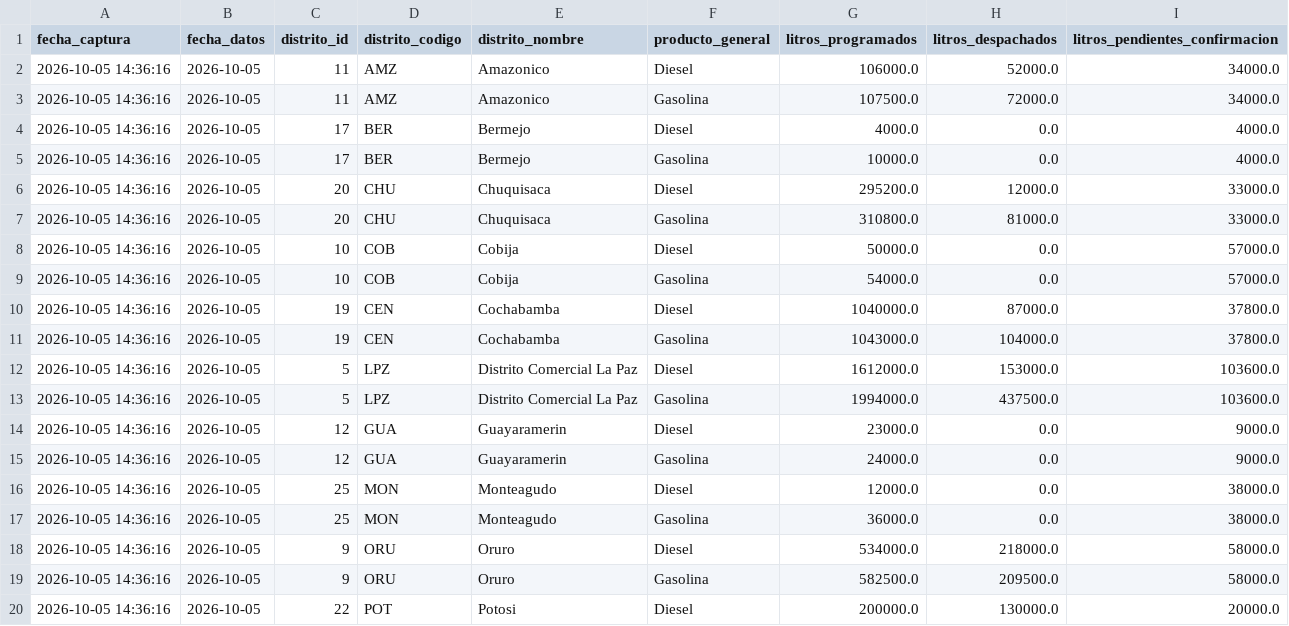
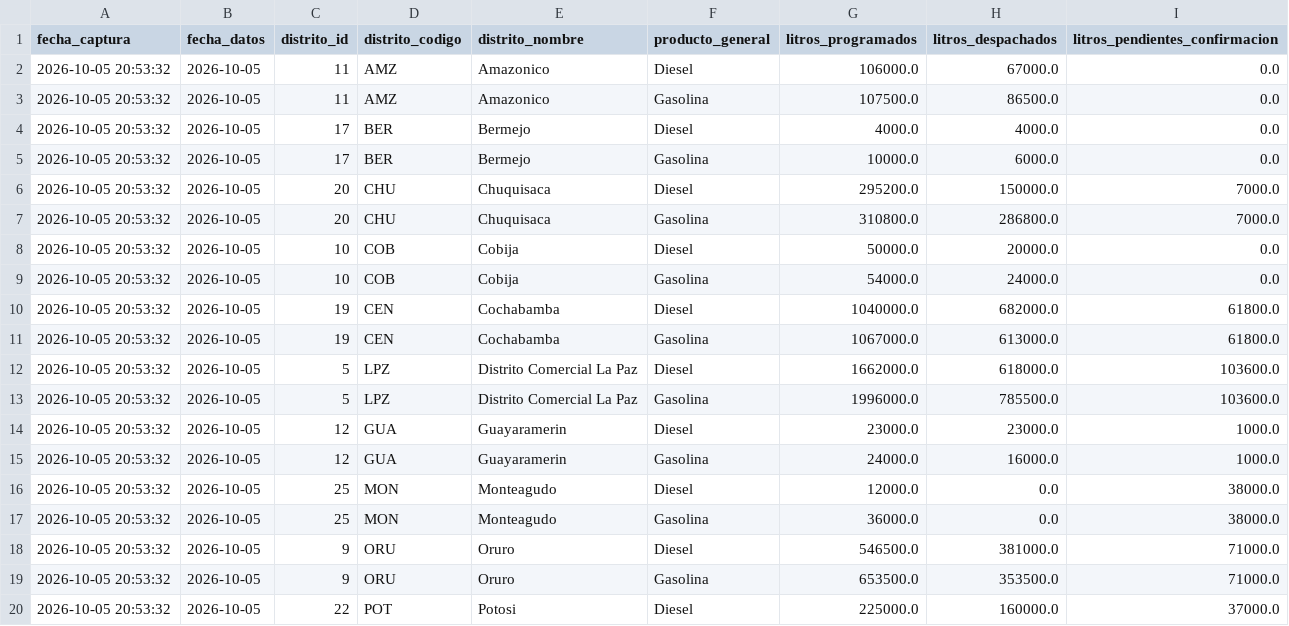
Before and after one commit to sociedatos/bo-combustible, a CSV file: data_ypfb/resumen/202640.csv, drawn as a sheet; only a part is shown; the diff covers the shown part only.

```diff
--- a/data_ypfb/resumen/202640.csv
+++ b/data_ypfb/resumen/202640.csv
@@ -1,20 +1,20 @@
 fecha_captura,fecha_datos,distrito_id,distrito_codigo,distrito_nombre,producto_general,litros_programados,litros_despachados,litros_pendientes_confirmacion
-2026-10-05 14:36:16,2026-10-05,11,AMZ,Amazonico,Diesel,106000.0,52000.0,34000.0
-2026-10-05 14:36:16,2026-10-05,11,AMZ,Amazonico,Gasolina,107500.0,72000.0,34000.0
-2026-10-05 14:36:16,2026-10-05,17,BER,Bermejo,Diesel,4000.0,0.0,4000.0
-2026-10-05 14:36:16,2026-10-05,17,BER,Bermejo,Gasolina,10000.0,0.0,4000.0
-2026-10-05 14:36:16,2026-10-05,20,CHU,Chuquisaca,Diesel,295200.0,12000.0,33000.0
-2026-10-05 14:36:16,2026-10-05,20,CHU,Chuquisaca,Gasolina,310800.0,81000.0,33000.0
-2026-10-05 14:36:16,2026-10-05,10,COB,Cobija,Diesel,50000.0,0.0,57000.0
-2026-10-05 14:36:16,2026-10-05,10,COB,Cobija,Gasolina,54000.0,0.0,57000.0
-2026-10-05 14:36:16,2026-10-05,19,CEN,Cochabamba,Diesel,1040000.0,87000.0,37800.0
-2026-10-05 14:36:16,2026-10-05,19,CEN,Cochabamba,Gasolina,1043000.0,104000.0,37800.0
-2026-10-05 14:36:16,2026-10-05,5,LPZ,Distrito Comercial La Paz,Diesel,1612000.0,153000.0,103600.0
-2026-10-05 14:36:16,2026-10-05,5,LPZ,Distrito Comercial La Paz,Gasolina,1994000.0,437500.0,103600.0
-2026-10-05 14:36:16,2026-10-05,12,GUA,Guayaramerin,Diesel,23000.0,0.0,9000.0
-2026-10-05 14:36:16,2026-10-05,12,GUA,Guayaramerin,Gasolina,24000.0,0.0,9000.0
-2026-10-05 14:36:16,2026-10-05,25,MON,Monteagudo,Diesel,12000.0,0.0,38000.0
-2026-10-05 14:36:16,2026-10-05,25,MON,Monteagudo,Gasolina,36000.0,0.0,38000.0
-2026-10-05 14:36:16,2026-10-05,9,ORU,Oruro,Diesel,534000.0,218000.0,58000.0
-2026-10-05 14:36:16,2026-10-05,9,ORU,Oruro,Gasolina,582500.0,209500.0,58000.0
-2026-10-05 14:36:16,2026-10-05,22,POT,Potosi,Diesel,200000.0,130000.0,20000.0
+2026-10-05 20:53:32,2026-10-05,11,AMZ,Amazonico,Diesel,106000.0,67000.0,0.0
+2026-10-05 20:53:32,2026-10-05,11,AMZ,Amazonico,Gasolina,107500.0,86500.0,0.0
+2026-10-05 20:53:32,2026-10-05,17,BER,Bermejo,Diesel,4000.0,4000.0,0.0
+2026-10-05 20:53:32,2026-10-05,17,BER,Bermejo,Gasolina,10000.0,6000.0,0.0
+2026-10-05 20:53:32,2026-10-05,20,CHU,Chuquisaca,Diesel,295200.0,150000.0,7000.0
+2026-10-05 20:53:32,2026-10-05,20,CHU,Chuquisaca,Gasolina,310800.0,286800.0,7000.0
+2026-10-05 20:53:32,2026-10-05,10,COB,Cobija,Diesel,50000.0,20000.0,0.0
+2026-10-05 20:53:32,2026-10-05,10,COB,Cobija,Gasolina,54000.0,24000.0,0.0
+2026-10-05 20:53:32,2026-10-05,19,CEN,Cochabamba,Diesel,1040000.0,682000.0,61800.0
+2026-10-05 20:53:32,2026-10-05,19,CEN,Cochabamba,Gasolina,1067000.0,613000.0,61800.0
+2026-10-05 20:53:32,2026-10-05,5,LPZ,Distrito Comercial La Paz,Diesel,1662000.0,618000.0,103600.0
+2026-10-05 20:53:32,2026-10-05,5,LPZ,Distrito Comercial La Paz,Gasolina,1996000.0,785500.0,103600.0
+2026-10-05 20:53:32,2026-10-05,12,GUA,Guayaramerin,Diesel,23000.0,23000.0,1000.0
+2026-10-05 20:53:32,2026-10-05,12,GUA,Guayaramerin,Gasolina,24000.0,16000.0,1000.0
+2026-10-05 20:53:32,2026-10-05,25,MON,Monteagudo,Diesel,12000.0,0.0,38000.0
+2026-10-05 20:53:32,2026-10-05,25,MON,Monteagudo,Gasolina,36000.0,0.0,38000.0
+2026-10-05 20:53:32,2026-10-05,9,ORU,Oruro,Diesel,546500.0,381000.0,71000.0
+2026-10-05 20:53:32,2026-10-05,9,ORU,Oruro,Gasolina,653500.0,353500.0,71000.0
+2026-10-05 20:53:32,2026-10-05,22,POT,Potosi,Diesel,225000.0,160000.0,37000.0
```
Also changed, not shown: 64 edited cells elsewhere in this file, data_ypfb/programacion/202640.csv, 3 other files.
